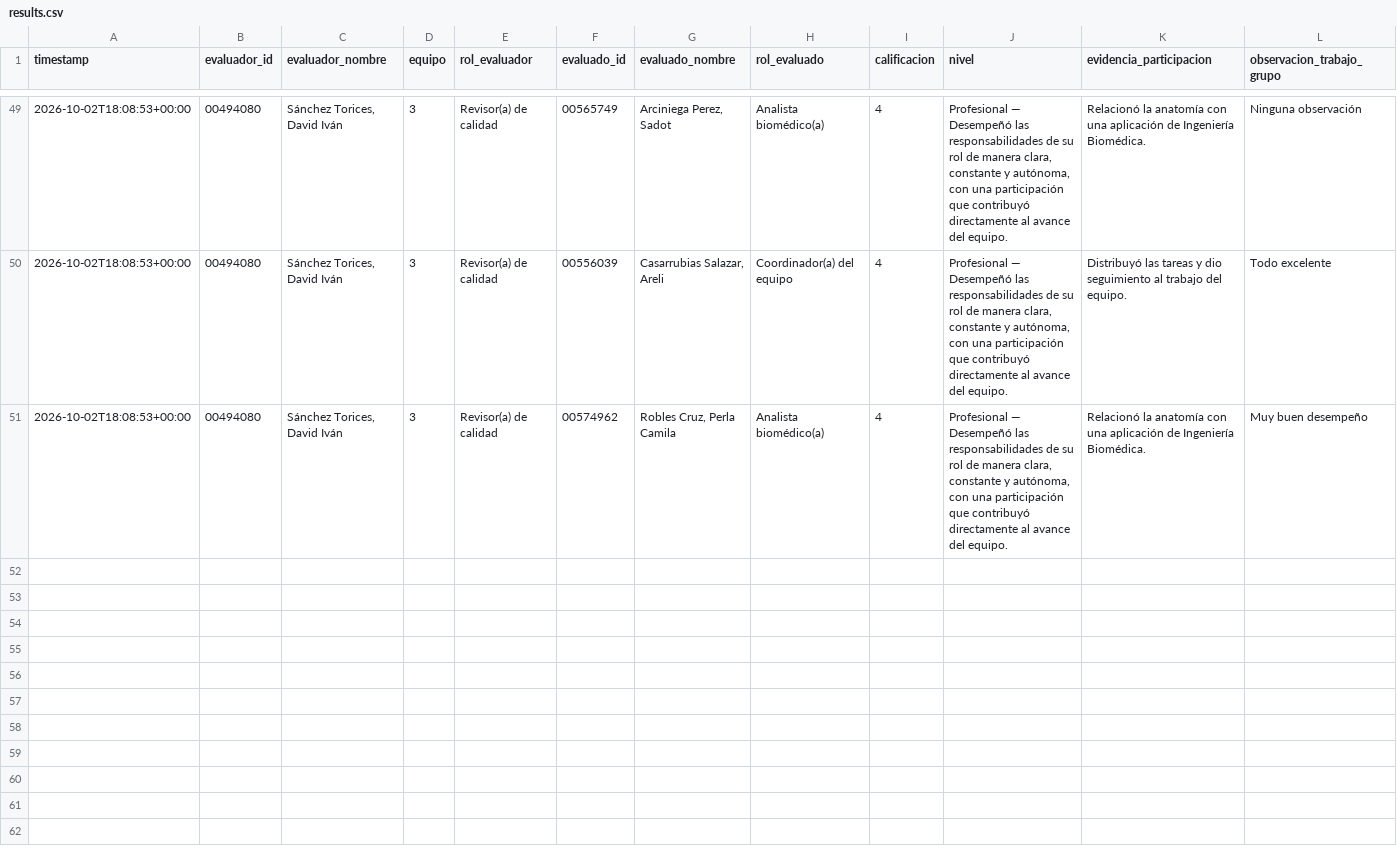
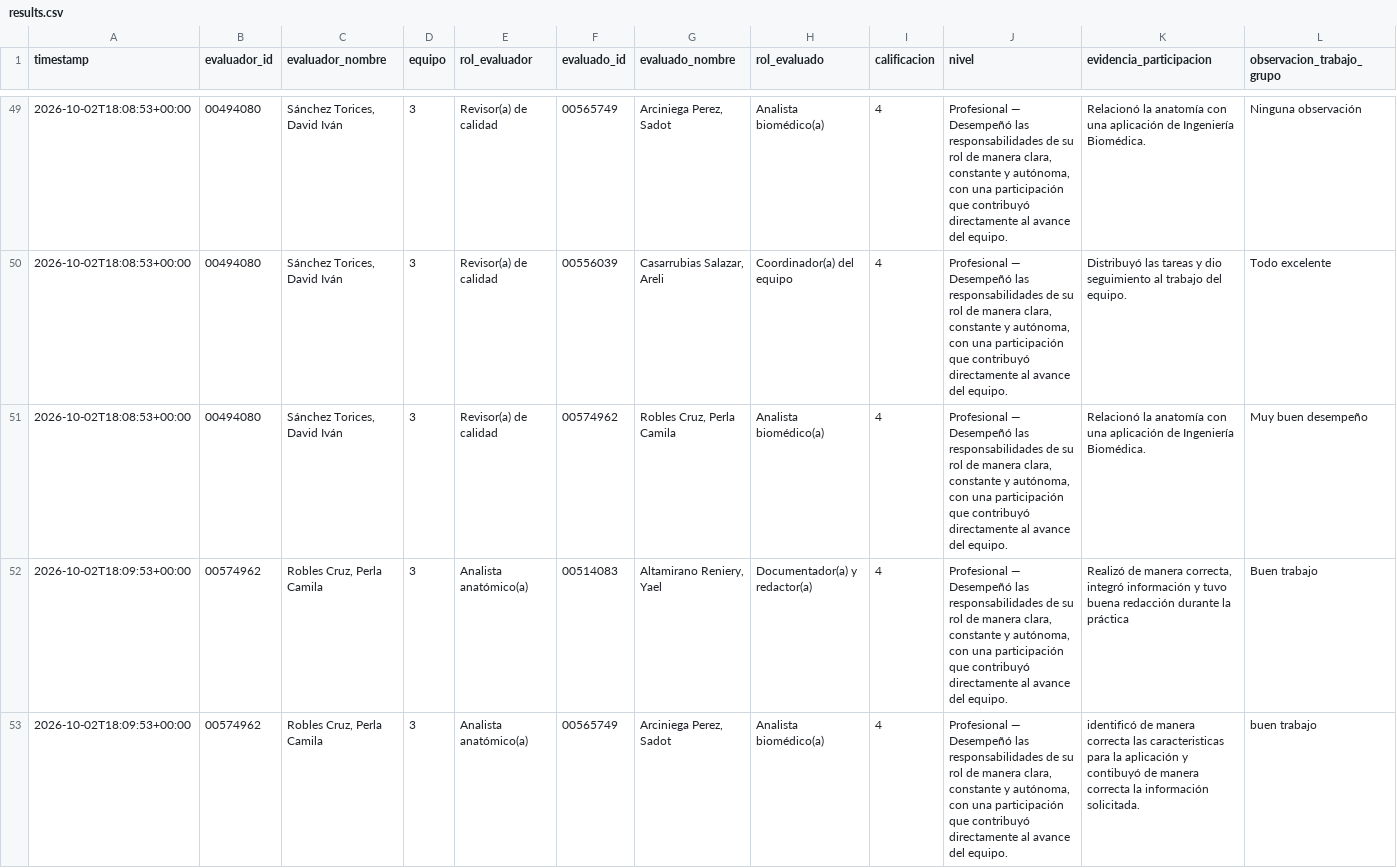
Before and after one commit to Alejandra-LozC/mision04, a CSV file: results.csv, drawn as a sheet; only a part is shown, gaps mark what is left out; the diff covers the shown part only; the diff names each change by its address in the sheet, - before the commit and + after, or states it on an @@ line.

Commit message:
Misión 04: actualizar results.csv

```diff
--- a/results.csv
+++ b/results.csv
+row 52: 2026-10-02T18:09:53+00:00 | 00574962 | Robles Cruz, Perla Camila | 3 | Analista anatómico(a) | 00514083 | Altamirano Reniery, Yael | Documentador(a) y redactor(a) | 4 | Profesional — Desempeñó las responsabilidades de su rol de manera clara, constante y autónoma, con una participación que contribuyó directamente al avance del equipo. | Realizó de manera correcta, integró información y tuvo buena redacción durante la práctica | Buen trabajo
+row 53: 2026-10-02T18:09:53+00:00 | 00574962 | Robles Cruz, Perla Camila | 3 | Analista anatómico(a) | 00565749 | Arciniega Perez, Sadot | Analista biomédico(a) | 4 | Profesional — Desempeñó las responsabilidades de su rol de manera clara, constante y autónoma, con una participación que contribuyó directamente al avance del equipo. | identificó de manera correcta las caracteristicas para la aplicación y contibuyó de manera correcta la información solicitada. | buen trabajo
```
Also changed, not shown: 2 added rows elsewhere in this file.
